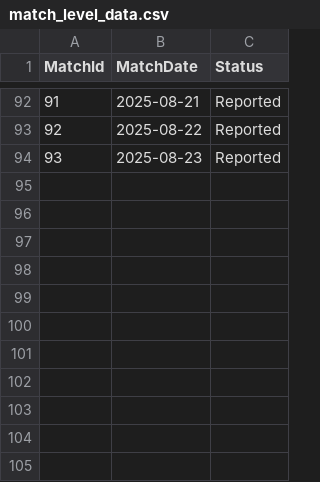
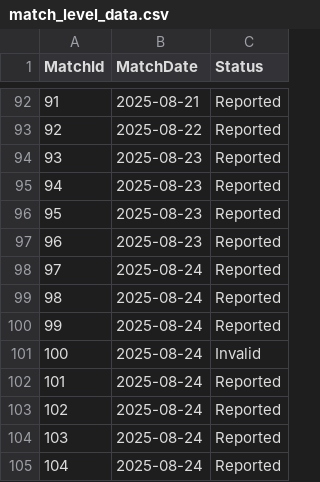
Before and after one commit to JedGrabman/MarioKart64VsRatings, a CSV file: match_level_data.csv, drawn as a sheet; only a part is shown, gaps mark what is left out; the diff names each change by its address in the sheet, - before the commit and + after, or states it on an @@ line.

```diff
--- a/match_level_data.csv
+++ b/match_level_data.csv
+row 95: 94 | 2025-08-23 | Reported
+row 96: 95 | 2025-08-23 | Reported
+row 97: 96 | 2025-08-23 | Reported
+row 98: 97 | 2025-08-24 | Reported
+row 99: 98 | 2025-08-24 | Reported
+row 100: 99 | 2025-08-24 | Reported
+row 101: 100 | 2025-08-24 | Invalid
+row 102: 101 | 2025-08-24 | Reported
+row 103: 102 | 2025-08-24 | Reported
+row 104: 103 | 2025-08-24 | Reported
+row 105: 104 | 2025-08-24 | Reported
```
Also changed, not shown: player_results.csv, update_history.csv.
